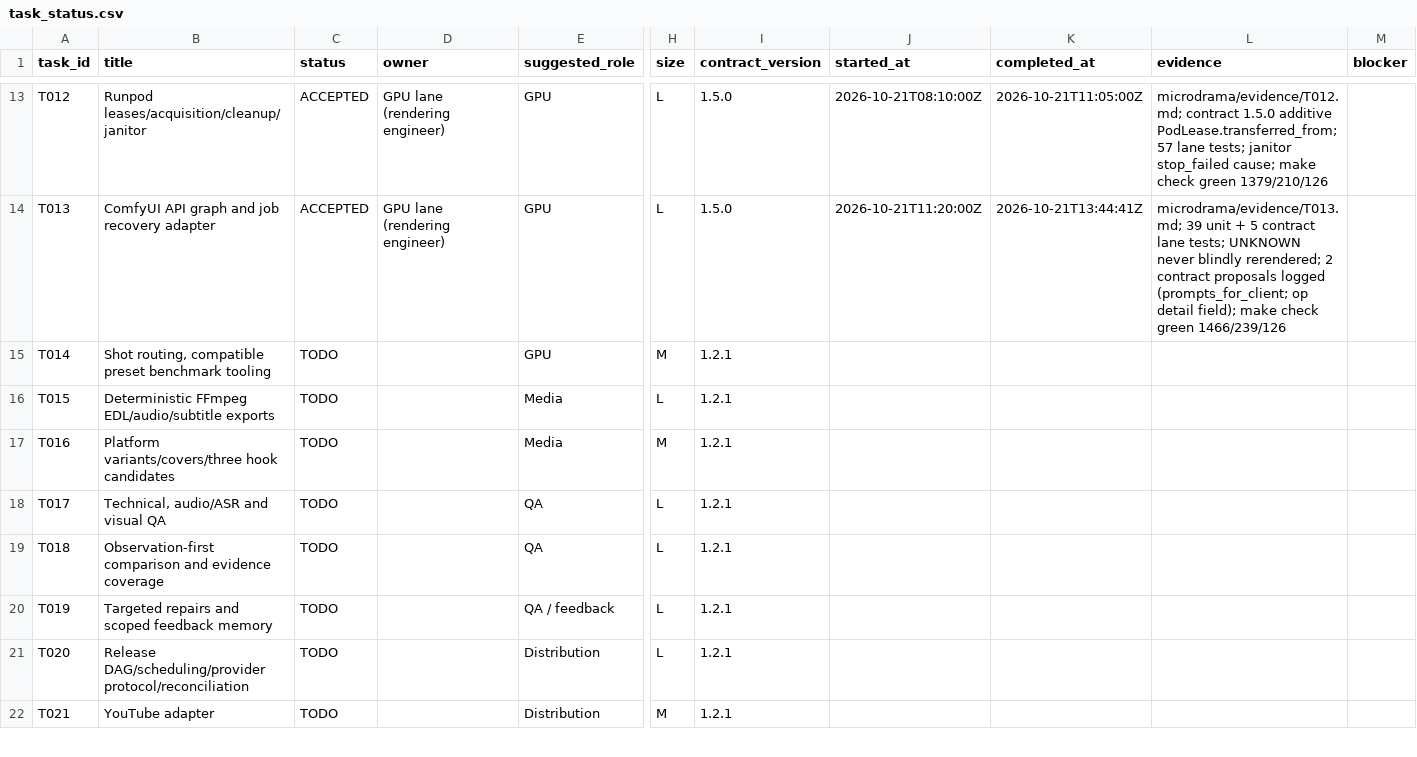
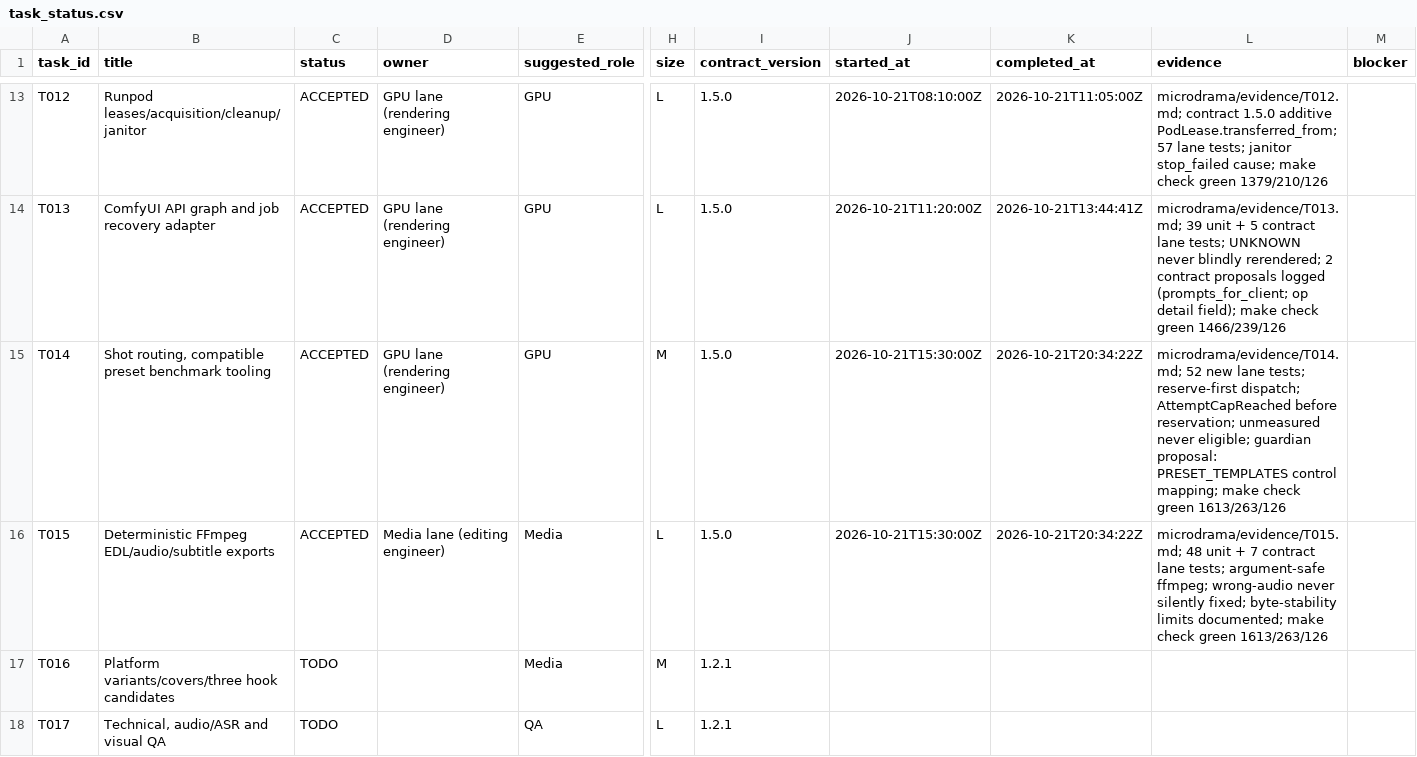
Before and after one commit to Clarenze-C/aivora-drama-box, a CSV file: docs/microdrama-system/task_status.csv, drawn as a sheet; only a part is shown, gaps mark what is left out; the shorter side is filled out with more unchanged rows; the diff names each change by its address in the sheet, - before the commit and + after, or states it on an @@ line.

```diff
--- a/docs/microdrama-system/task_status.csv
+++ b/docs/microdrama-system/task_status.csv
-C15:C16 (status): TODO
+C15:C16 (status): ACCEPTED
-D15 (owner): (empty)
+D15 (owner): GPU lane (rendering engineer)
-I15:I16 (contract_version): 1.2.1
+I15:I16 (contract_version): 1.5.0
-J15:J16 (started_at): (empty)
+J15:J16 (started_at): 2026-10-21T15:30:00Z
-K15:K16 (completed_at): (empty)
+K15:K16 (completed_at): 2026-10-21T20:34:22Z
-L15 (evidence): (empty)
+L15 (evidence): microdrama/evidence/T014.md; 52 new lane tests; reserve-first dispatch; AttemptCapReached before reservation; unmeasured never eligible; guardian proposal: PRESET_TEMPLATES control mapping; make check green 1613/263/126
-D16 (owner): (empty)
+D16 (owner): Media lane (editing engineer)
-L16 (evidence): (empty)
+L16 (evidence): microdrama/evidence/T015.md; 48 unit + 7 contract lane tests; argument-safe ffmpeg; wrong-audio never silently fixed; byte-stability limits documented; make check green 1613/263/126
```
Also changed, not shown: 34 other files.
